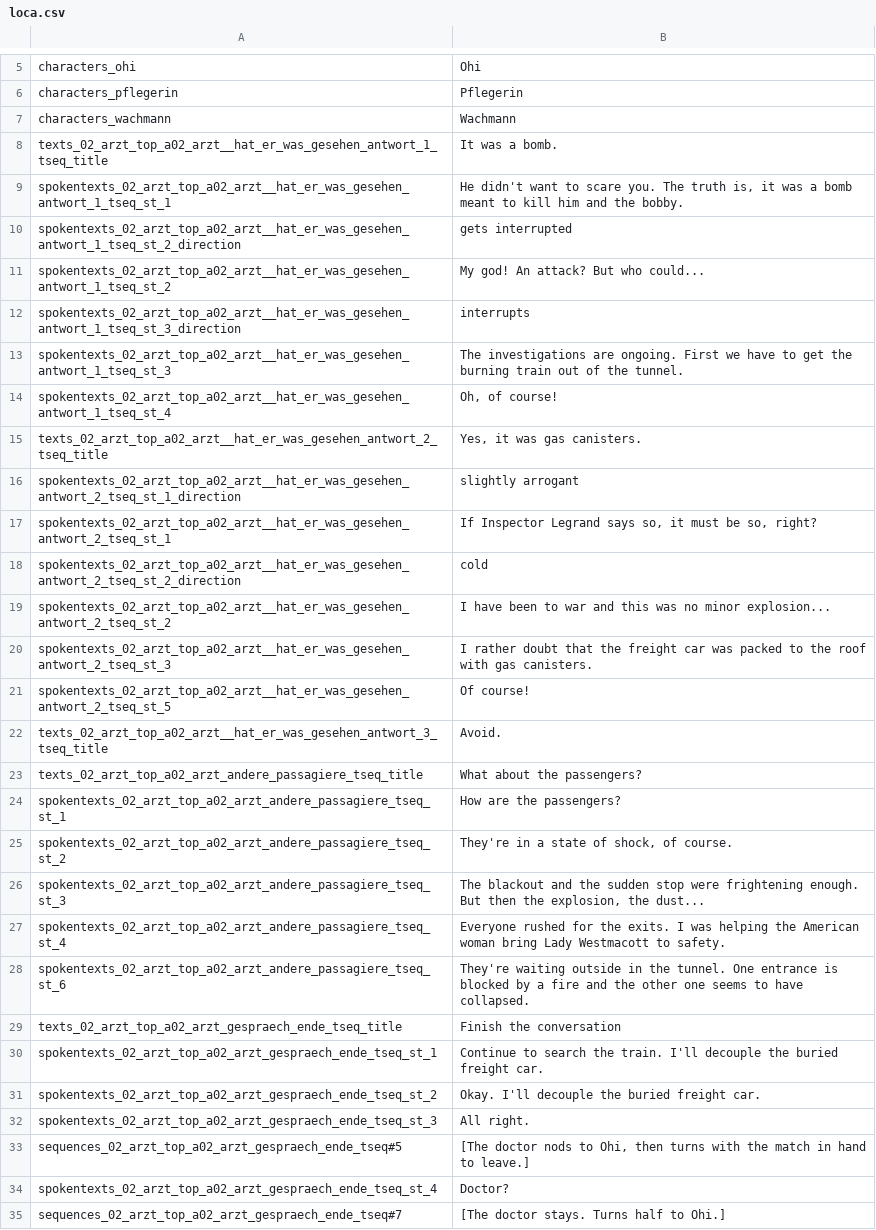
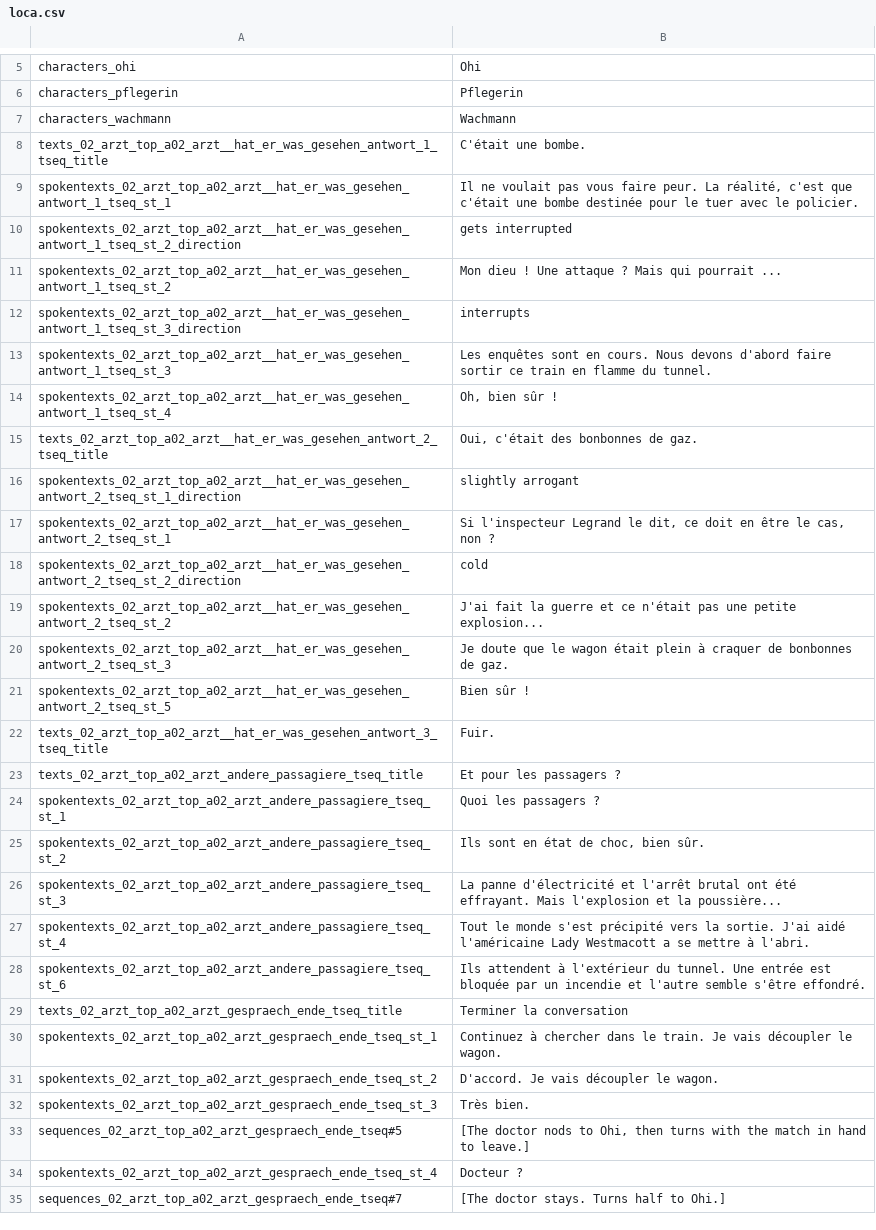
Before and after one commit to Smash15195/Traduction-Francaise-The-Raven---Chapter-1---The-Eye-of-the-Sphinx, a CSV file: lang/fr/text/abschnitt_02/loca.csv, drawn as a sheet; only a part is shown, gaps mark what is left out; the diff covers the shown part only.

```diff
--- a/lang/fr/text/abschnitt_02/loca.csv
+++ b/lang/fr/text/abschnitt_02/loca.csv
@@ -7,29 +7,29 @@ characters_pflegerin;Pflegerin
 characters_wachmann;Wachmann
-texts_02_arzt_top_a02_arzt__hat_er_was_gesehen_antwort_1_tseq_title;It was a bomb.
-spokentexts_02_arzt_top_a02_arzt__hat_er_was_gesehen_antwort_1_tseq_st_1;He didn't want to scare you. The truth is, it was a bomb meant to kill him and the bobby.
+texts_02_arzt_top_a02_arzt__hat_er_was_gesehen_antwort_1_tseq_title;C'était une bombe.
+spokentexts_02_arzt_top_a02_arzt__hat_er_was_gesehen_antwort_1_tseq_st_1;Il ne voulait pas vous faire peur. La réalité, c'est que c'était une bombe destinée pour le tuer avec le policier.
 spokentexts_02_arzt_top_a02_arzt__hat_er_was_gesehen_antwort_1_tseq_st_2_direction;gets interrupted
-spokentexts_02_arzt_top_a02_arzt__hat_er_was_gesehen_antwort_1_tseq_st_2;My god! An attack? But who could...
+spokentexts_02_arzt_top_a02_arzt__hat_er_was_gesehen_antwort_1_tseq_st_2;Mon dieu ! Une attaque ? Mais qui pourrait ...
 spokentexts_02_arzt_top_a02_arzt__hat_er_was_gesehen_antwort_1_tseq_st_3_direction;interrupts
-spokentexts_02_arzt_top_a02_arzt__hat_er_was_gesehen_antwort_1_tseq_st_3;The investigations are ongoing. First we have to get the burning train out of the tunnel.
-spokentexts_02_arzt_top_a02_arzt__hat_er_was_gesehen_antwort_1_tseq_st_4;Oh, of course!
-texts_02_arzt_top_a02_arzt__hat_er_was_gesehen_antwort_2_tseq_title;Yes, it was gas canisters.
+spokentexts_02_arzt_top_a02_arzt__hat_er_was_gesehen_antwort_1_tseq_st_3;Les enquêtes sont en cours. Nous devons d'abord faire sortir ce train en flamme du tunnel.
+spokentexts_02_arzt_top_a02_arzt__hat_er_was_gesehen_antwort_1_tseq_st_4;Oh, bien sûr !
+texts_02_arzt_top_a02_arzt__hat_er_was_gesehen_antwort_2_tseq_title;Oui, c'était des bonbonnes de gaz.
 spokentexts_02_arzt_top_a02_arzt__hat_er_was_gesehen_antwort_2_tseq_st_1_direction;slightly arrogant
-spokentexts_02_arzt_top_a02_arzt__hat_er_was_gesehen_antwort_2_tseq_st_1;If Inspector Legrand says so, it must be so, right?
+spokentexts_02_arzt_top_a02_arzt__hat_er_was_gesehen_antwort_2_tseq_st_1;Si l'inspecteur Legrand le dit, ce doit en être le cas, non ?
 spokentexts_02_arzt_top_a02_arzt__hat_er_was_gesehen_antwort_2_tseq_st_2_direction;cold
-spokentexts_02_arzt_top_a02_arzt__hat_er_was_gesehen_antwort_2_tseq_st_2;I have been to war and this was no minor explosion...
-spokentexts_02_arzt_top_a02_arzt__hat_er_was_gesehen_antwort_2_tseq_st_3;I rather doubt that the freight car was packed to the roof with gas canisters.
-spokentexts_02_arzt_top_a02_arzt__hat_er_was_gesehen_antwort_2_tseq_st_5;Of course!
-texts_02_arzt_top_a02_arzt__hat_er_was_gesehen_antwort_3_tseq_title;Avoid.
-texts_02_arzt_top_a02_arzt_andere_passagiere_tseq_title;What about the passengers?
-spokentexts_02_arzt_top_a02_arzt_andere_passagiere_tseq_st_1;How are the passengers?
-spokentexts_02_arzt_top_a02_arzt_andere_passagiere_tseq_st_2;They're in a state of shock, of course.
-spokentexts_02_arzt_top_a02_arzt_andere_passagiere_tseq_st_3;The blackout and the sudden stop were frightening enough. But then the explosion, the dust...
-spokentexts_02_arzt_top_a02_arzt_andere_passagiere_tseq_st_4;Everyone rushed for the exits. I was helping the American woman bring Lady Westmacott to safety.
-spokentexts_02_arzt_top_a02_arzt_andere_passagiere_tseq_st_6;They're waiting outside in the tunnel. One entrance is blocked by a fire and the other one seems to have collapsed.
-texts_02_arzt_top_a02_arzt_gespraech_ende_tseq_title;Finish the conversation
-spokentexts_02_arzt_top_a02_arzt_gespraech_ende_tseq_st_1;Continue to search the train. I'll decouple the buried freight car.
-spokentexts_02_arzt_top_a02_arzt_gespraech_ende_tseq_st_2;Okay. I'll decouple the buried freight car.
-spokentexts_02_arzt_top_a02_arzt_gespraech_ende_tseq_st_3;All right.
+spokentexts_02_arzt_top_a02_arzt__hat_er_was_gesehen_antwort_2_tseq_st_2;J'ai fait la guerre et ce n'était pas une petite explosion...
+spokentexts_02_arzt_top_a02_arzt__hat_er_was_gesehen_antwort_2_tseq_st_3;Je doute que le wagon était plein à craquer de bonbonnes de gaz.
+spokentexts_02_arzt_top_a02_arzt__hat_er_was_gesehen_antwort_2_tseq_st_5;Bien sûr !
+texts_02_arzt_top_a02_arzt__hat_er_was_gesehen_antwort_3_tseq_title;Fuir.
+texts_02_arzt_top_a02_arzt_andere_passagiere_tseq_title;Et pour les passagers ?
+spokentexts_02_arzt_top_a02_arzt_andere_passagiere_tseq_st_1;Quoi les passagers ?
+spokentexts_02_arzt_top_a02_arzt_andere_passagiere_tseq_st_2;Ils sont en état de choc, bien sûr.
+spokentexts_02_arzt_top_a02_arzt_andere_passagiere_tseq_st_3;La panne d'électricité et l'arrêt brutal ont été effrayant. Mais l'explosion et la poussière...
+spokentexts_02_arzt_top_a02_arzt_andere_passagiere_tseq_st_4;Tout le monde s'est précipité vers la sortie. J'ai aidé l'américaine Lady Westmacott a se mettre à l'abri.
+spokentexts_02_arzt_top_a02_arzt_andere_passagiere_tseq_st_6;Ils attendent à l'extérieur du tunnel. Une entrée est bloquée par un incendie et l'autre semble s'être effondré.
+texts_02_arzt_top_a02_arzt_gespraech_ende_tseq_title;Terminer la conversation
+spokentexts_02_arzt_top_a02_arzt_gespraech_ende_tseq_st_1;Continuez à chercher dans le train. Je vais découpler le wagon.
+spokentexts_02_arzt_top_a02_arzt_gespraech_ende_tseq_st_2;D'accord. Je vais découpler le wagon.
+spokentexts_02_arzt_top_a02_arzt_gespraech_ende_tseq_st_3;Très bien.
 sequences_02_arzt_top_a02_arzt_gespraech_ende_tseq#5;[The doctor nods to Ohi, then turns with the match in hand to leave.]
-spokentexts_02_arzt_top_a02_arzt_gespraech_ende_tseq_st_4;Doctor?
+spokentexts_02_arzt_top_a02_arzt_gespraech_ende_tseq_st_4;Docteur ?
 sequences_02_arzt_top_a02_arzt_gespraech_ende_tseq#7;[The doctor stays. Turns half to Ohi.]
```
Also changed, not shown: 101 edited cells elsewhere in this file.
